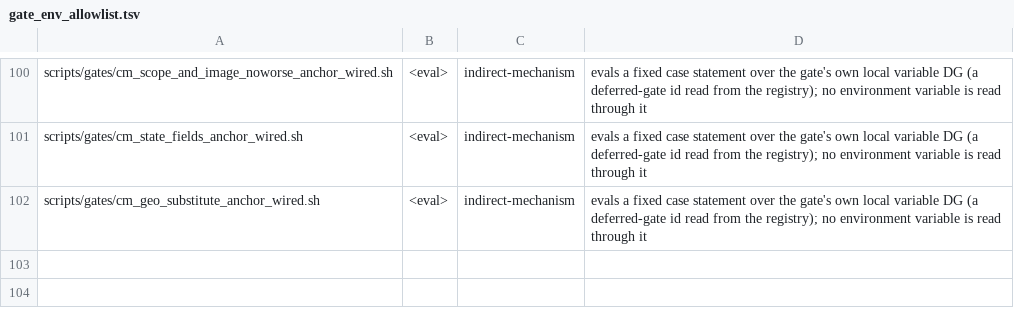
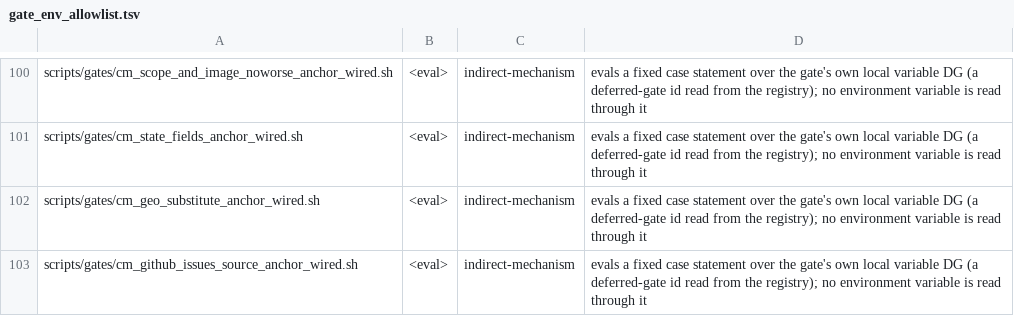
Before and after one commit to HelixDevelopment/constitution, a TSV file: config/gate_env_allowlist.tsv, drawn as a sheet; only a part is shown, gaps mark what is left out.

```diff
--- a/config/gate_env_allowlist.tsv
+++ b/config/gate_env_allowlist.tsv
@@ -102 +102,2 @@ scripts/gates/cm_state_fields_anchor_wired.sh	<eval>	indirect-mechanism	evals a
 scripts/gates/cm_geo_substitute_anchor_wired.sh	<eval>	indirect-mechanism	evals a fixed case statement over the gate's own local variable DG (a deferred-gate id read from the registry); no environment variable is read through it
+scripts/gates/cm_github_issues_source_anchor_wired.sh	<eval>	indirect-mechanism	evals a fixed case statement over the gate's own local variable DG (a deferred-gate id read from the registry); no environment variable is read through it
```
Also changed, not shown: 6 other files.
